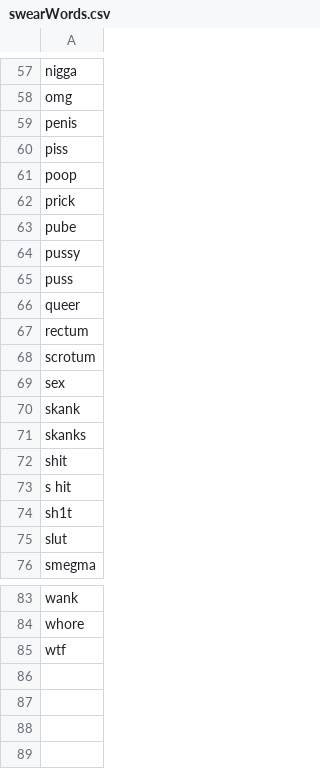
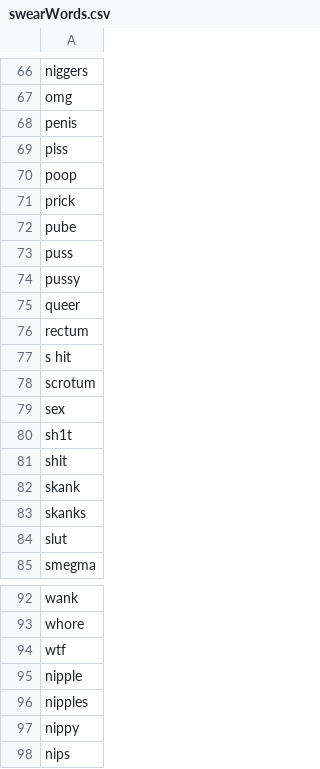
Before and after one commit to acelaya77/New-RandomWords, a CSV file: swearWords.csv, drawn as a sheet; only a part is shown, gaps mark what is left out; addresses are those after the commit; the diff covers the shown part only; the diff names each change by its address in the sheet, - before the commit and + after, or states it on an @@ line.

```diff
--- a/swearWords.csv
+++ b/swearWords.csv
-A66: nigga
+A66: niggers
-row 65: puss
+row 73: puss
-row 73: s hit
+row 77: s hit
-row 74: sh1t
+row 80: sh1t
-row 72: shit
+row 81: shit
+row 95: nipple
+row 96: nipples
+row 97: nippy
+row 98: nips
```
Also changed, not shown: 9 added rows and 9 moved rows elsewhere in this file, 1 other file.
